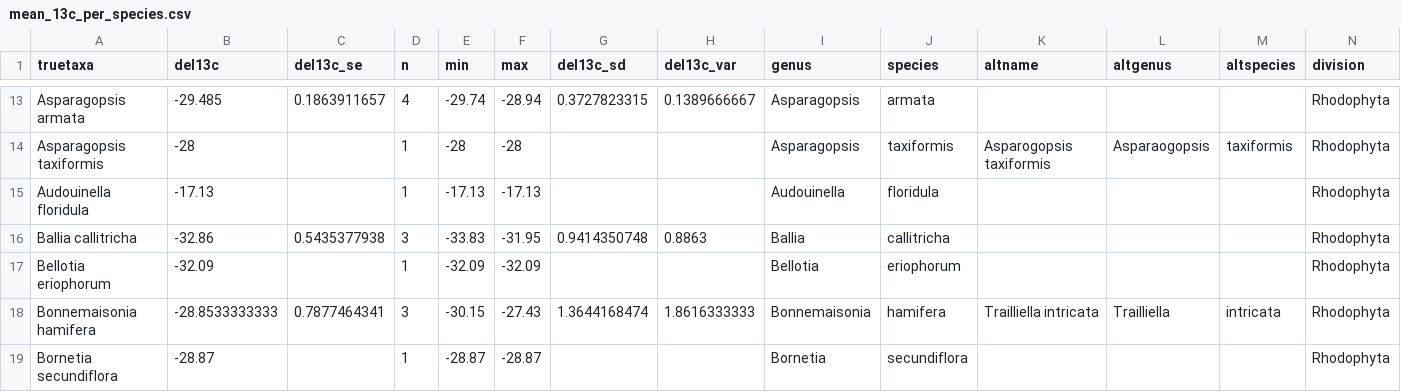
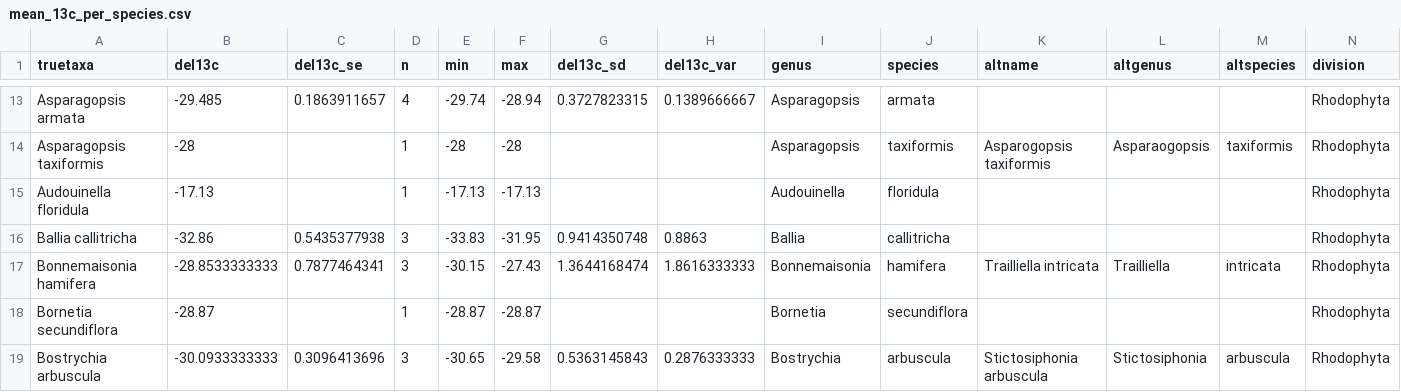
Before and after one commit to cstepien/Evolution-of-CCMs, a CSV file: data/mean_13c_per_species.csv, drawn as a sheet; only a part is shown, gaps mark what is left out; the shorter side is filled out with more unchanged rows; rows hold the shown columns only; the diff names each change by its address in the sheet, - before the commit and + after, or states it on an @@ line.

```diff
--- a/data/mean_13c_per_species.csv
+++ b/data/mean_13c_per_species.csv
-row 17: Bellotia eriophorum | -32.09 |  | 1 | -32.09 | -32.09 |  |  | Bellotia | eriophorum |  |  |  | Rhodophyta
```
Also changed, not shown: data/taxa names for sequence search/rhodophyta_full_taxalist_with_altnames_266.csv, 10 other files.
